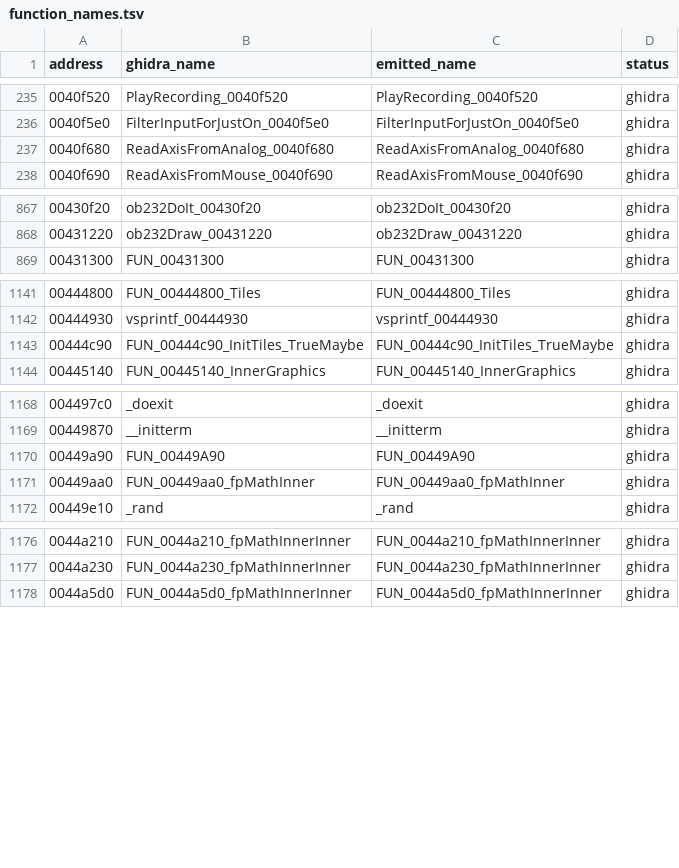
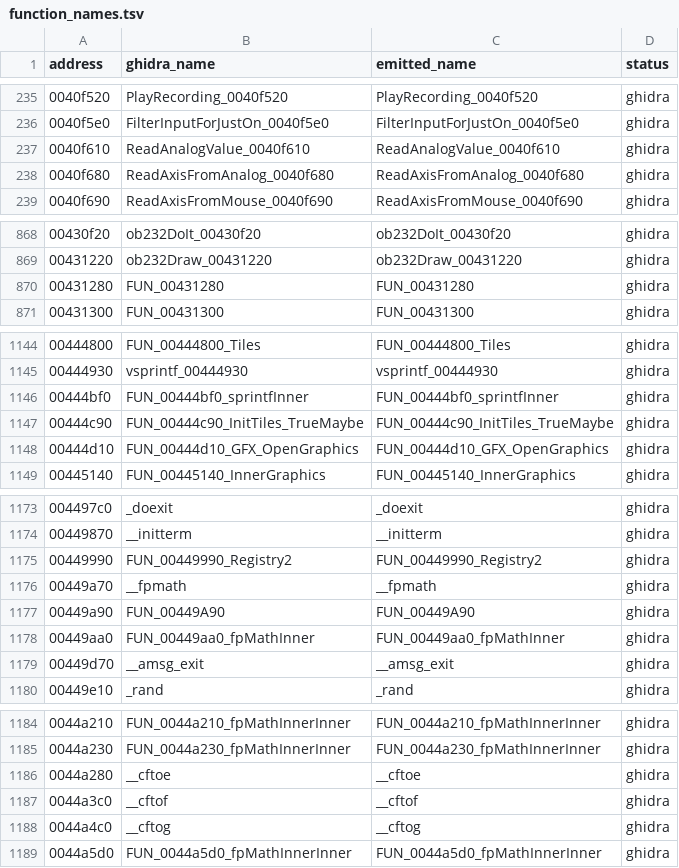
Before and after one commit to keeganatorr/gex-decomp, a TSV file: src/replacement/function_names.tsv, drawn as a sheet; only a part is shown, gaps mark what is left out; the diff covers the shown part only; the diff names each change by its address in the sheet, - before the commit and + after, or states it on an @@ line.

Commit message:
Reconstruct thirteen replacement link gaps

```diff
--- a/src/replacement/function_names.tsv
+++ b/src/replacement/function_names.tsv
+row 237: 0040f610 | ReadAnalogValue_0040f610 | ReadAnalogValue_0040f610 | ghidra
+row 870: 00431280 | FUN_00431280 | FUN_00431280 | ghidra
+row 1146: 00444bf0 | FUN_00444bf0_sprintfInner | FUN_00444bf0_sprintfInner | ghidra
+row 1148: 00444d10 | FUN_00444d10_GFX_OpenGraphics | FUN_00444d10_GFX_OpenGraphics | ghidra
+row 1175: 00449990 | FUN_00449990_Registry2 | FUN_00449990_Registry2 | ghidra
+row 1176: 00449a70 | __fpmath | __fpmath | ghidra
+row 1179: 00449d70 | __amsg_exit | __amsg_exit | ghidra
+row 1186: 0044a280 | __cftoe | __cftoe | ghidra
+row 1187: 0044a3c0 | __cftof | __cftof | ghidra
+row 1188: 0044a4c0 | __cftog | __cftog | ghidra
```
Also changed, not shown: 3 added rows elsewhere in this file, 15 other files.
